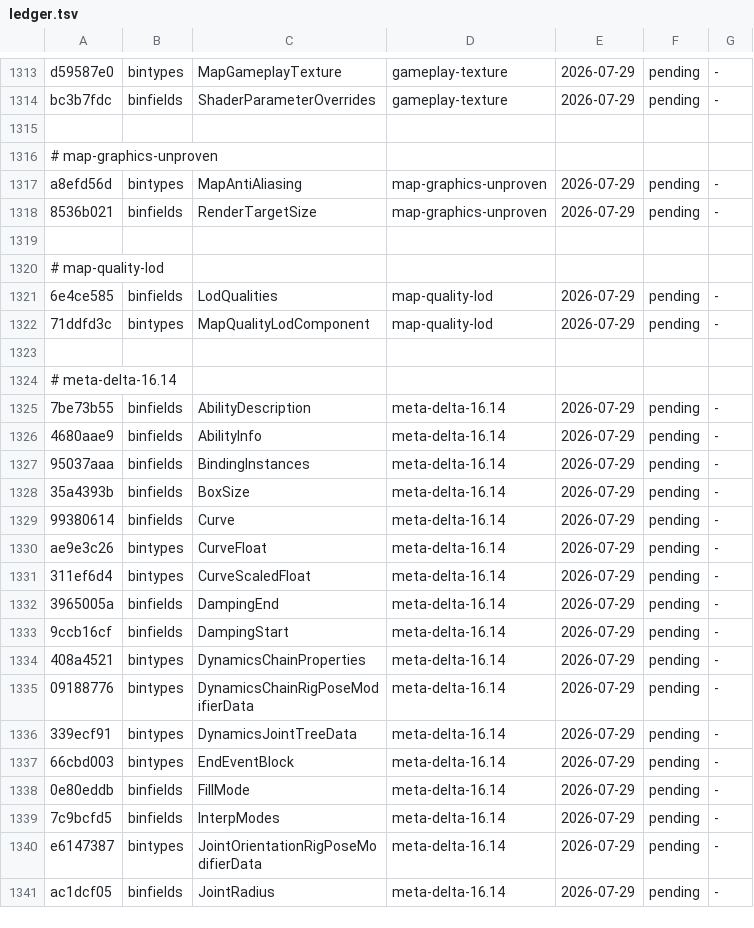
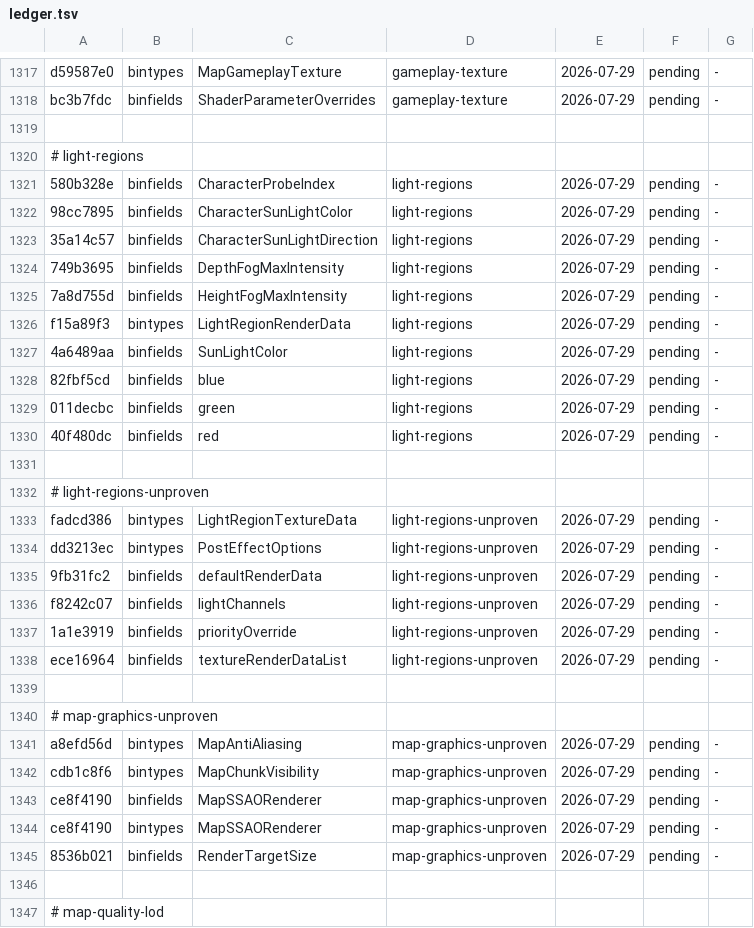
Before and after one commit to LeagueToolkit/lol-meta-classes, a TSV file: hashes/overrides/ledger.tsv, drawn as a sheet; only a part is shown, gaps mark what is left out; the shorter side is filled out with more unchanged rows; the diff covers the shown part only; the diff names each change by its address in the sheet, - before the commit and + after, or states it on an @@ line.

Commit message:
feat: new dynamic light system hashes

```diff
--- a/hashes/overrides/ledger.tsv
+++ b/hashes/overrides/ledger.tsv
+row 1320: # light-regions
+row 1321: 580b328e | binfields | CharacterProbeIndex | light-regions | 2026-07-29 | pending | -
+row 1322: 98cc7895 | binfields | CharacterSunLightColor | light-regions | 2026-07-29 | pending | -
+row 1323: 35a14c57 | binfields | CharacterSunLightDirection | light-regions | 2026-07-29 | pending | -
+row 1324: 749b3695 | binfields | DepthFogMaxIntensity | light-regions | 2026-07-29 | pending | -
+row 1325: 7a8d755d | binfields | HeightFogMaxIntensity | light-regions | 2026-07-29 | pending | -
+row 1326: f15a89f3 | bintypes | LightRegionRenderData | light-regions | 2026-07-29 | pending | -
+row 1327: 4a6489aa | binfields | SunLightColor | light-regions | 2026-07-29 | pending | -
+row 1328: 82fbf5cd | binfields | blue | light-regions | 2026-07-29 | pending | -
+row 1329: 011decbc | binfields | green | light-regions | 2026-07-29 | pending | -
+row 1330: 40f480dc | binfields | red | light-regions | 2026-07-29 | pending | -
+row 1331: (empty)
+row 1332: # light-regions-unproven
+row 1333: fadcd386 | bintypes | LightRegionTextureData | light-regions-unproven | 2026-07-29 | pending | -
+row 1334: dd3213ec | bintypes | PostEffectOptions | light-regions-unproven | 2026-07-29 | pending | -
+row 1335: 9fb31fc2 | binfields | defaultRenderData | light-regions-unproven | 2026-07-29 | pending | -
+row 1336: f8242c07 | binfields | lightChannels | light-regions-unproven | 2026-07-29 | pending | -
+row 1337: 1a1e3919 | binfields | priorityOverride | light-regions-unproven | 2026-07-29 | pending | -
+row 1338: ece16964 | binfields | textureRenderDataList | light-regions-unproven | 2026-07-29 | pending | -
+row 1339: (empty)
+row 1342: cdb1c8f6 | bintypes | MapChunkVisibility | map-graphics-unproven | 2026-07-29 | pending | -
+row 1343: ce8f4190 | binfields | MapSSAORenderer | map-graphics-unproven | 2026-07-29 | pending | -
+row 1344: ce8f4190 | bintypes | MapSSAORenderer | map-graphics-unproven | 2026-07-29 | pending | -
```
Also changed, not shown: 14 added rows, 1 removed row and 5 edited cells elsewhere in this file, 4 other files.
